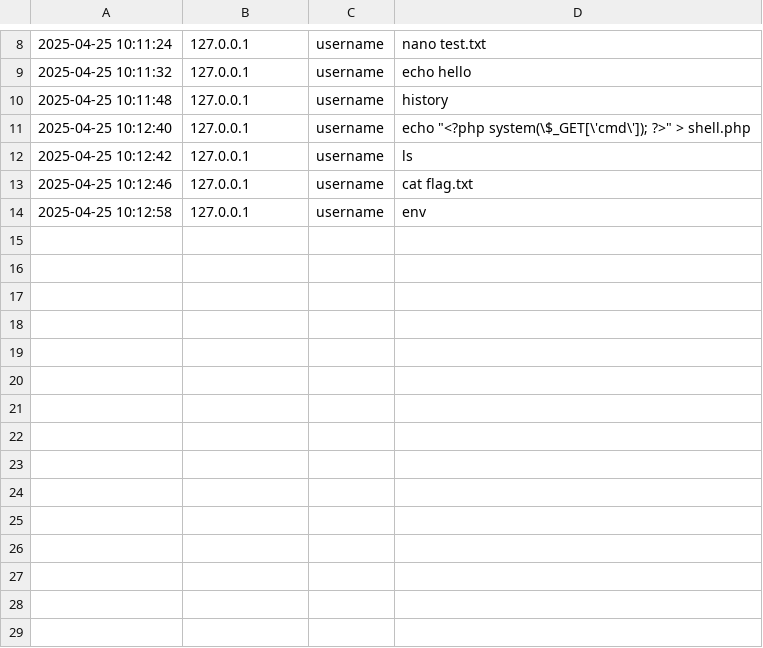
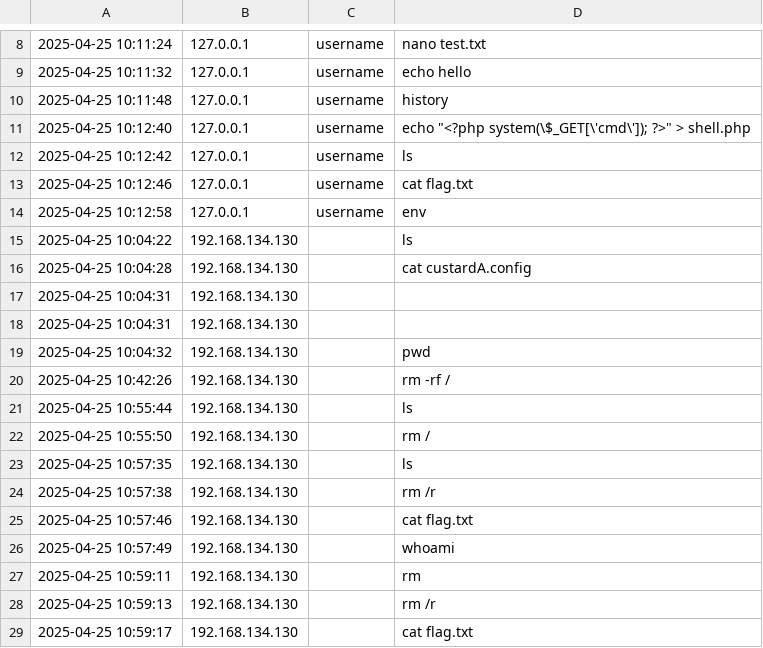
Before and after one commit to nh4tanh/ssh_honeypot, a CSV file: log/cmd_logs.csv, drawn as a sheet; only a part is shown, gaps mark what is left out; the diff names each change by its address in the sheet, - before the commit and + after, or states it on an @@ line.

```diff
--- a/log/cmd_logs.csv
+++ b/log/cmd_logs.csv
+row 15: 2025-04-25 10:04:22 | 192.168.134.130 |  | ls
+row 16: 2025-04-25 10:04:28 | 192.168.134.130 |  | cat custardA.config
+row 17: 2025-04-25 10:04:31 | 192.168.134.130
+row 18: 2025-04-25 10:04:31 | 192.168.134.130
+row 19: 2025-04-25 10:04:32 | 192.168.134.130 |  | pwd
+row 20: 2025-04-25 10:42:26 | 192.168.134.130 |  | rm -rf /
+row 21: 2025-04-25 10:55:44 | 192.168.134.130 |  | ls
+row 22: 2025-04-25 10:55:50 | 192.168.134.130 |  | rm /
+row 23: 2025-04-25 10:57:35 | 192.168.134.130 |  | ls
+row 24: 2025-04-25 10:57:38 | 192.168.134.130 |  | rm /r
+row 25: 2025-04-25 10:57:46 | 192.168.134.130 |  | cat flag.txt
+row 26: 2025-04-25 10:57:49 | 192.168.134.130 |  | whoami
+row 27: 2025-04-25 10:59:11 | 192.168.134.130 |  | rm
+row 28: 2025-04-25 10:59:13 | 192.168.134.130 |  | rm /r
+row 29: 2025-04-25 10:59:17 | 192.168.134.130 |  | cat flag.txt
```
Also changed, not shown: 6 other files.
